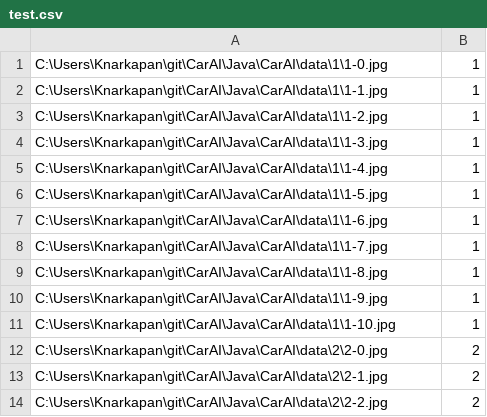
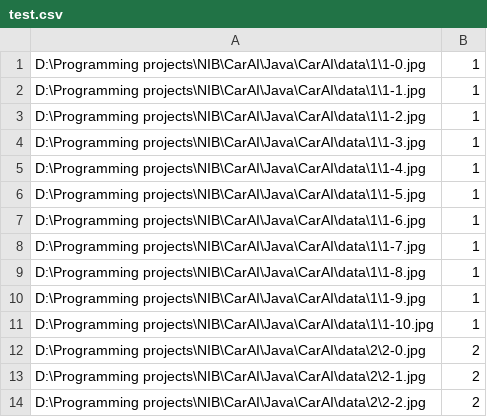
Before and after one commit to JohanRoland/CarAI, a CSV file: Java/CarAI/test.csv, drawn as a sheet.

```diff
--- a/Java/CarAI/test.csv
+++ b/Java/CarAI/test.csv
@@ -1,14 +1,14 @@
-C:\Users\Knarkapan\git\CarAI\Java\CarAI\data\1\1-0.jpg;1
-C:\Users\Knarkapan\git\CarAI\Java\CarAI\data\1\1-1.jpg;1
-C:\Users\Knarkapan\git\CarAI\Java\CarAI\data\1\1-2.jpg;1
-C:\Users\Knarkapan\git\CarAI\Java\CarAI\data\1\1-3.jpg;1
-C:\Users\Knarkapan\git\CarAI\Java\CarAI\data\1\1-4.jpg;1
-C:\Users\Knarkapan\git\CarAI\Java\CarAI\data\1\1-5.jpg;1
-C:\Users\Knarkapan\git\CarAI\Java\CarAI\data\1\1-6.jpg;1
-C:\Users\Knarkapan\git\CarAI\Java\CarAI\data\1\1-7.jpg;1
-C:\Users\Knarkapan\git\CarAI\Java\CarAI\data\1\1-8.jpg;1
-C:\Users\Knarkapan\git\CarAI\Java\CarAI\data\1\1-9.jpg;1
-C:\Users\Knarkapan\git\CarAI\Java\CarAI\data\1\1-10.jpg;1
-C:\Users\Knarkapan\git\CarAI\Java\CarAI\data\2\2-0.jpg;2
-C:\Users\Knarkapan\git\CarAI\Java\CarAI\data\2\2-1.jpg;2
-C:\Users\Knarkapan\git\CarAI\Java\CarAI\data\2\2-2.jpg;2
+D:\Programming projects\NIB\CarAI\Java\CarAI\data\1\1-0.jpg;1
+D:\Programming projects\NIB\CarAI\Java\CarAI\data\1\1-1.jpg;1
+D:\Programming projects\NIB\CarAI\Java\CarAI\data\1\1-2.jpg;1
+D:\Programming projects\NIB\CarAI\Java\CarAI\data\1\1-3.jpg;1
+D:\Programming projects\NIB\CarAI\Java\CarAI\data\1\1-4.jpg;1
+D:\Programming projects\NIB\CarAI\Java\CarAI\data\1\1-5.jpg;1
+D:\Programming projects\NIB\CarAI\Java\CarAI\data\1\1-6.jpg;1
+D:\Programming projects\NIB\CarAI\Java\CarAI\data\1\1-7.jpg;1
+D:\Programming projects\NIB\CarAI\Java\CarAI\data\1\1-8.jpg;1
+D:\Programming projects\NIB\CarAI\Java\CarAI\data\1\1-9.jpg;1
+D:\Programming projects\NIB\CarAI\Java\CarAI\data\1\1-10.jpg;1
+D:\Programming projects\NIB\CarAI\Java\CarAI\data\2\2-0.jpg;2
+D:\Programming projects\NIB\CarAI\Java\CarAI\data\2\2-1.jpg;2
+D:\Programming projects\NIB\CarAI\Java\CarAI\data\2\2-2.jpg;2
```
Also changed, not shown: 1 other file.
